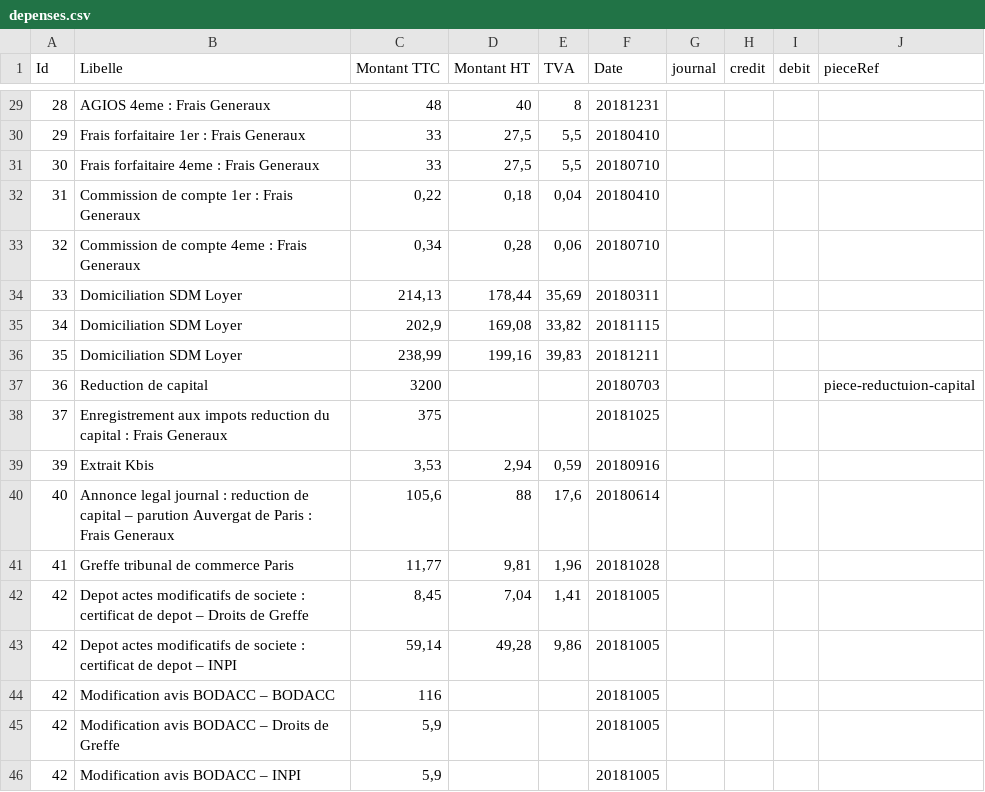
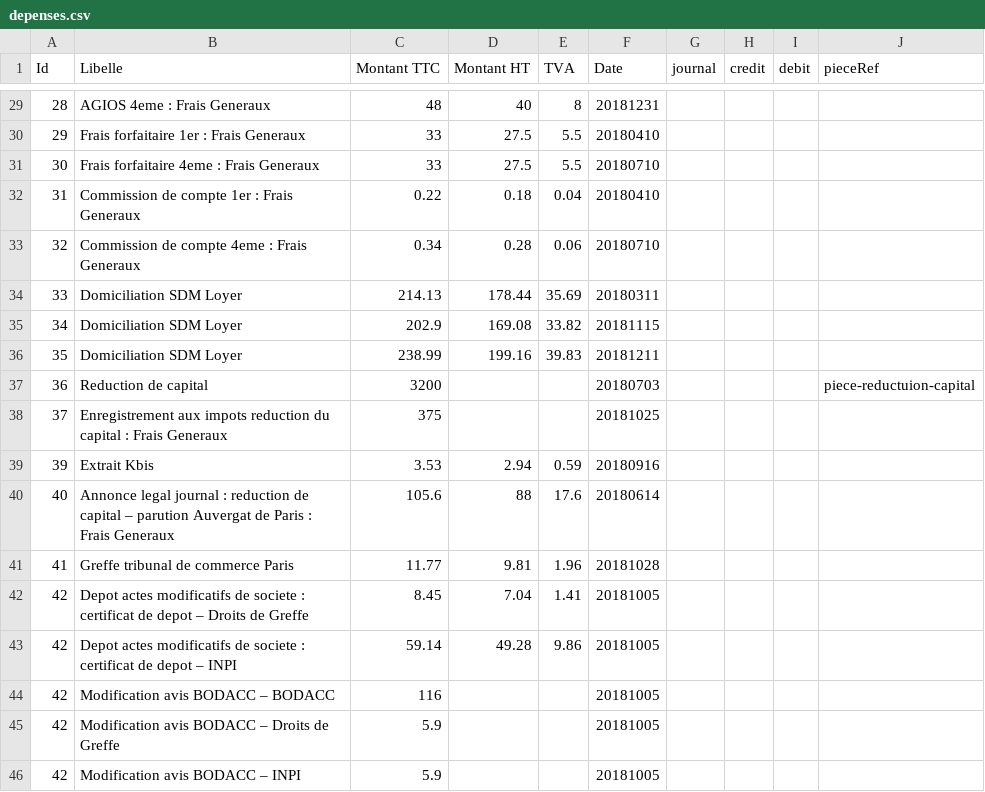
Before and after one commit to upradata/accounting, a CSV file: data/depenses.csv, drawn as a sheet; only a part is shown, gaps mark what is left out; the diff covers the shown part only.

```diff
--- a/data/depenses.csv
+++ b/data/depenses.csv
@@ -29,18 +29,18 @@ Id;Libelle;Montant TTC;Montant HT;TVA;Date;journal;credit;debit;pieceRef
 28;AGIOS 4eme : Frais Generaux;48;40;8;20181231;;;;
-29;Frais forfaitaire 1er : Frais Generaux;33;27,5;5,5;20180410;;;;
-30;Frais forfaitaire 4eme : Frais Generaux;33;27,5;5,5;20180710;;;;
-31;Commission de compte 1er : Frais Generaux;0,22;0,18;0,04;20180410;;;;
-32;Commission de compte 4eme : Frais Generaux;0,34;0,28;0,06;20180710;;;;
-33;Domiciliation SDM Loyer;214,13;178,44;35,69;20180311;;;;
-34;Domiciliation SDM Loyer;202,9;169,08;33,82;20181115;;;;
-35;Domiciliation SDM Loyer;238,99;199,16;39,83;20181211;;;;
+29;Frais forfaitaire 1er : Frais Generaux;33;27.5;5.5;20180410;;;;
+30;Frais forfaitaire 4eme : Frais Generaux;33;27.5;5.5;20180710;;;;
+31;Commission de compte 1er : Frais Generaux;0.22;0.18;0.04;20180410;;;;
+32;Commission de compte 4eme : Frais Generaux;0.34;0.28;0.06;20180710;;;;
+33;Domiciliation SDM Loyer;214.13;178.44;35.69;20180311;;;;
+34;Domiciliation SDM Loyer;202.9;169.08;33.82;20181115;;;;
+35;Domiciliation SDM Loyer;238.99;199.16;39.83;20181211;;;;
 36;Reduction de capital;3200;;;20180703;;;;piece-reductuion-capital
 37;Enregistrement aux impots reduction du capital : Frais Generaux;375;;;20181025;;;;
-39;Extrait Kbis;3,53;2,94;0,59;20180916;;;;
-40;Annonce legal journal : reduction de capital – parution Auvergat de Paris : Frais Generaux;105,6;88;17,6;20180614;;;;
-41;Greffe tribunal de commerce Paris;11,77;9,81;1,96;20181028;;;;
-42;Depot actes modificatifs de societe : certificat de depot – Droits de Greffe;8,45;7,04;1,41;20181005;;;;
-42;Depot actes modificatifs de societe : certificat de depot – INPI;59,14;49,28;9,86;20181005;;;;
+39;Extrait Kbis;3.53;2.94;0.59;20180916;;;;
+40;Annonce legal journal : reduction de capital – parution Auvergat de Paris : Frais Generaux;105.6;88;17.6;20180614;;;;
+41;Greffe tribunal de commerce Paris;11.77;9.81;1.96;20181028;;;;
+42;Depot actes modificatifs de societe : certificat de depot – Droits de Greffe;8.45;7.04;1.41;20181005;;;;
+42;Depot actes modificatifs de societe : certificat de depot – INPI;59.14;49.28;9.86;20181005;;;;
 42;Modification avis BODACC – BODACC;116;;;20181005;;;;
-42;Modification avis BODACC – Droits de Greffe;5,9;;;20181005;;;;
-42;Modification avis BODACC – INPI;5,9;;;20181005;;;;
+42;Modification avis BODACC – Droits de Greffe;5.9;;;20181005;;;;
+42;Modification avis BODACC – INPI;5.9;;;20181005;;;;
```
Also changed, not shown: 61 edited cells elsewhere in this file, 43 other files.
